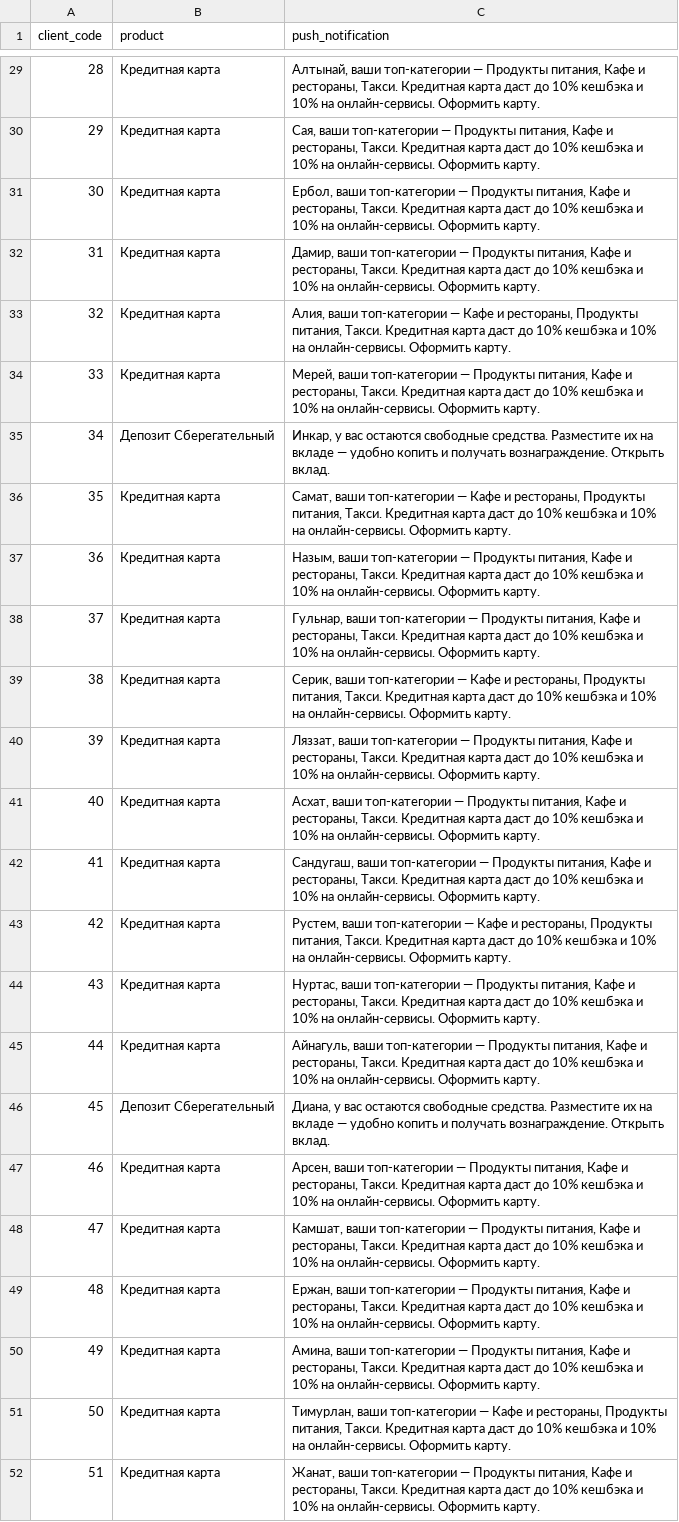
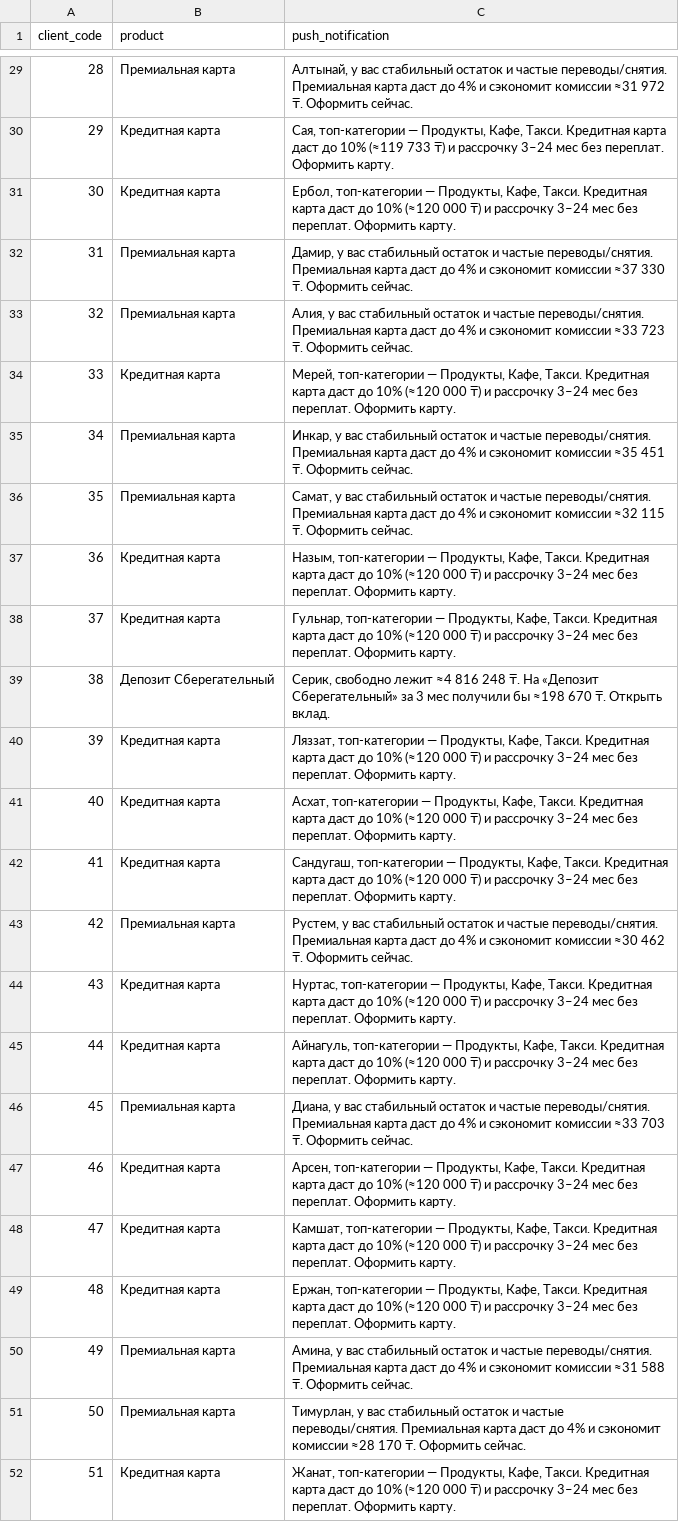
Before and after one commit to Azamat12321/Decentraton-AI-Hackaton, a CSV file: outputs/result.csv, drawn as a sheet; only a part is shown, gaps mark what is left out; the diff covers the shown part only; the diff names each change by its address in the sheet, - before the commit and + after, or states it on an @@ line.

```diff
--- a/outputs/result.csv
+++ b/outputs/result.csv
-B29 (product): Кредитная карта
+B29 (product): Премиальная карта
-C29 (push_notification): Алтынай, ваши топ-категории — Продукты питания, Кафе и рестораны, Такси. Кредитная карта даст до 10% кешбэка и 10% на онлайн-сервисы. Оформить карту.
+C29 (push_notification): Алтынай, у вас стабильный остаток и частые переводы/снятия. Премиальная карта даст до 4% и сэкономит комиссии ≈31 972 ₸. Оформить сейчас.
-C30 (push_notification): Сая, ваши топ-категории — Продукты питания, Кафе и рестораны, Такси. Кредитная карта даст до 10% кешбэка и 10% на онлайн-сервисы. Оформить карту.
+C30 (push_notification): Сая, топ-категории — Продукты, Кафе, Такси. Кредитная карта даст до 10% (≈119 733 ₸) и рассрочку 3–24 мес без переплат. Оформить карту.
-C31 (push_notification): Ербол, ваши топ-категории — Продукты питания, Кафе и рестораны, Такси. Кредитная карта даст до 10% кешбэка и 10% на онлайн-сервисы. Оформить карту.
+C31 (push_notification): Ербол, топ-категории — Продукты, Кафе, Такси. Кредитная карта даст до 10% (≈120 000 ₸) и рассрочку 3–24 мес без переплат. Оформить карту.
-B32:B33 (product): Кредитная карта
+B32:B33 (product): Премиальная карта
-C32 (push_notification): Дамир, ваши топ-категории — Продукты питания, Кафе и рестораны, Такси. Кредитная карта даст до 10% кешбэка и 10% на онлайн-сервисы. Оформить карту.
+C32 (push_notification): Дамир, у вас стабильный остаток и частые переводы/снятия. Премиальная карта даст до 4% и сэкономит комиссии ≈37 330 ₸. Оформить сейчас.
-C33 (push_notification): Алия, ваши топ-категории — Кафе и рестораны, Продукты питания, Такси. Кредитная карта даст до 10% кешбэка и 10% на онлайн-сервисы. Оформить карту.
+C33 (push_notification): Алия, у вас стабильный остаток и частые переводы/снятия. Премиальная карта даст до 4% и сэкономит комиссии ≈33 723 ₸. Оформить сейчас.
-C34 (push_notification): Мерей, ваши топ-категории — Продукты питания, Кафе и рестораны, Такси. Кредитная карта даст до 10% кешбэка и 10% на онлайн-сервисы. Оформить карту.
+C34 (push_notification): Мерей, топ-категории — Продукты, Кафе, Такси. Кредитная карта даст до 10% (≈120 000 ₸) и рассрочку 3–24 мес без переплат. Оформить карту.
-B35 (product): Депозит Сберегательный
+B35 (product): Премиальная карта
-C35 (push_notification): …у вас остаются свободные средства. Разместите их на вкладе — удобно копить и получать вознаграждение. Открыть вклад.
+C35 (push_notification): …у вас стабильный остаток и частые переводы/снятия. Премиальная карта даст до 4% и сэкономит комиссии ≈35 451 ₸. Оформить сейчас.
-B36 (product): Кредитная карта
+B36 (product): Премиальная карта
-C36 (push_notification): Самат, ваши топ-категории — Кафе и рестораны, Продукты питания, Такси. Кредитная карта даст до 10% кешбэка и 10% на онлайн-сервисы. Оформить карту.
+C36 (push_notification): Самат, у вас стабильный остаток и частые переводы/снятия. Премиальная карта даст до 4% и сэкономит комиссии ≈32 115 ₸. Оформить сейчас.
-C37 (push_notification): Назым, ваши топ-категории — Продукты питания, Кафе и рестораны, Такси. Кредитная карта даст до 10% кешбэка и 10% на онлайн-сервисы. Оформить карту.
+C37 (push_notification): Назым, топ-категории — Продукты, Кафе, Такси. Кредитная карта даст до 10% (≈120 000 ₸) и рассрочку 3–24 мес без переплат. Оформить карту.
-C38 (push_notification): Гульнар, ваши топ-категории — Продукты питания, Кафе и рестораны, Такси. Кредитная карта даст до 10% кешбэка и 10% на онлайн-сервисы. Оформить карту.
+C38 (push_notification): Гульнар, топ-категории — Продукты, Кафе, Такси. Кредитная карта даст до 10% (≈120 000 ₸) и рассрочку 3–24 мес без переплат. Оформить карту.
-B39 (product): Кредитная карта
+B39 (product): Депозит Сберегательный
-C39 (push_notification): Серик, ваши топ-категории — Кафе и рестораны, Продукты питания, Такси. Кредитная карта даст до 10% кешбэка и 10% на онлайн-сервисы. Оформить карту.
+C39 (push_notification): Серик, свободно лежит ≈4 816 248 ₸. На «Депозит Сберегательный» за 3 мес получили бы ≈198 670 ₸. Открыть вклад.
-C40 (push_notification): Ляззат, ваши топ-категории — Продукты питания, Кафе и рестораны, Такси. Кредитная карта даст до 10% кешбэка и 10% на онлайн-сервисы. Оформить карту.
+C40 (push_notification): Ляззат, топ-категории — Продукты, Кафе, Такси. Кредитная карта даст до 10% (≈120 000 ₸) и рассрочку 3–24 мес без переплат. Оформить карту.
-C41 (push_notification): Асхат, ваши топ-категории — Продукты питания, Кафе и рестораны, Такси. Кредитная карта даст до 10% кешбэка и 10% на онлайн-сервисы. Оформить карту.
+C41 (push_notification): Асхат, топ-категории — Продукты, Кафе, Такси. Кредитная карта даст до 10% (≈120 000 ₸) и рассрочку 3–24 мес без переплат. Оформить карту.
-C42 (push_notification): Сандугаш, ваши топ-категории — Продукты питания, Кафе и рестораны, Такси. Кредитная карта даст до 10% кешбэка и 10% на онлайн-сервисы. Оформить карту.
+C42 (push_notification): Сандугаш, топ-категории — Продукты, Кафе, Такси. Кредитная карта даст до 10% (≈120 000 ₸) и рассрочку 3–24 мес без переплат. Оформить карту.
-B43 (product): Кредитная карта
+B43 (product): Премиальная карта
-C43 (push_notification): Рустем, ваши топ-категории — Кафе и рестораны, Продукты питания, Такси. Кредитная карта даст до 10% кешбэка и 10% на онлайн-сервисы. Оформить карту.
+C43 (push_notification): Рустем, у вас стабильный остаток и частые переводы/снятия. Премиальная карта даст до 4% и сэкономит комиссии ≈30 462 ₸. Оформить сейчас.
-C44 (push_notification): Нуртас, ваши топ-категории — Продукты питания, Кафе и рестораны, Такси. Кредитная карта даст до 10% кешбэка и 10% на онлайн-сервисы. Оформить карту.
+C44 (push_notification): Нуртас, топ-категории — Продукты, Кафе, Такси. Кредитная карта даст до 10% (≈120 000 ₸) и рассрочку 3–24 мес без переплат. Оформить карту.
-C45 (push_notification): Айнагуль, ваши топ-категории — Продукты питания, Кафе и рестораны, Такси. Кредитная карта даст до 10% кешбэка и 10% на онлайн-сервисы. Оформить карту.
+C45 (push_notification): Айнагуль, топ-категории — Продукты, Кафе, Такси. Кредитная карта даст до 10% (≈120 000 ₸) и рассрочку 3–24 мес без переплат. Оформить карту.
-B46 (product): Депозит Сберегательный
+B46 (product): Премиальная карта
-C46 (push_notification): …у вас остаются свободные средства. Разместите их на вкладе — удобно копить и получать вознаграждение. Открыть вклад.
+C46 (push_notification): …у вас стабильный остаток и частые переводы/снятия. Премиальная карта даст до 4% и сэкономит комиссии ≈33 703 ₸. Оформить сейчас.
-C47 (push_notification): Арсен, ваши топ-категории — Продукты питания, Кафе и рестораны, Такси. Кредитная карта даст до 10% кешбэка и 10% на онлайн-сервисы. Оформить карту.
+C47 (push_notification): Арсен, топ-категории — Продукты, Кафе, Такси. Кредитная карта даст до 10% (≈120 000 ₸) и рассрочку 3–24 мес без переплат. Оформить карту.
-C48 (push_notification): Камшат, ваши топ-категории — Продукты питания, Кафе и рестораны, Такси. Кредитная карта даст до 10% кешбэка и 10% на онлайн-сервисы. Оформить карту.
+C48 (push_notification): Камшат, топ-категории — Продукты, Кафе, Такси. Кредитная карта даст до 10% (≈120 000 ₸) и рассрочку 3–24 мес без переплат. Оформить карту.
-C49 (push_notification): Ержан, ваши топ-категории — Продукты питания, Кафе и рестораны, Такси. Кредитная карта даст до 10% кешбэка и 10% на онлайн-сервисы. Оформить карту.
+C49 (push_notification): Ержан, топ-категории — Продукты, Кафе, Такси. Кредитная карта даст до 10% (≈120 000 ₸) и рассрочку 3–24 мес без переплат. Оформить карту.
-B50:B51 (product): Кредитная карта
+B50:B51 (product): Премиальная карта
-C50 (push_notification): Амина, ваши топ-категории — Продукты питания, Кафе и рестораны, Такси. Кредитная карта даст до 10% кешбэка и 10% на онлайн-сервисы. Оформить карту.
+C50 (push_notification): Амина, у вас стабильный остаток и частые переводы/снятия. Премиальная карта даст до 4% и сэкономит комиссии ≈31 588 ₸. Оформить сейчас.
-C51 (push_notification): Тимурлан, ваши топ-категории — Кафе и рестораны, Продукты питания, Такси. Кредитная карта даст до 10% кешбэка и 10% на онлайн-сервисы. Оформить карту.
+C51 (push_notification): Тимурлан, у вас стабильный остаток и частые переводы/снятия. Премиальная карта даст до 4% и сэкономит комиссии ≈28 170 ₸. Оформить сейчас.
-C52 (push_notification): Жанат, ваши топ-категории — Продукты питания, Кафе и рестораны, Такси. Кредитная карта даст до 10% кешбэка и 10% на онлайн-сервисы. Оформить карту.
+C52 (push_notification): Жанат, топ-категории — Продукты, Кафе, Такси. Кредитная карта даст до 10% (≈120 000 ₸) и рассрочку 3–24 мес без переплат. Оформить карту.
```
Also changed, not shown: 53 edited cells elsewhere in this file, 7 other files.
